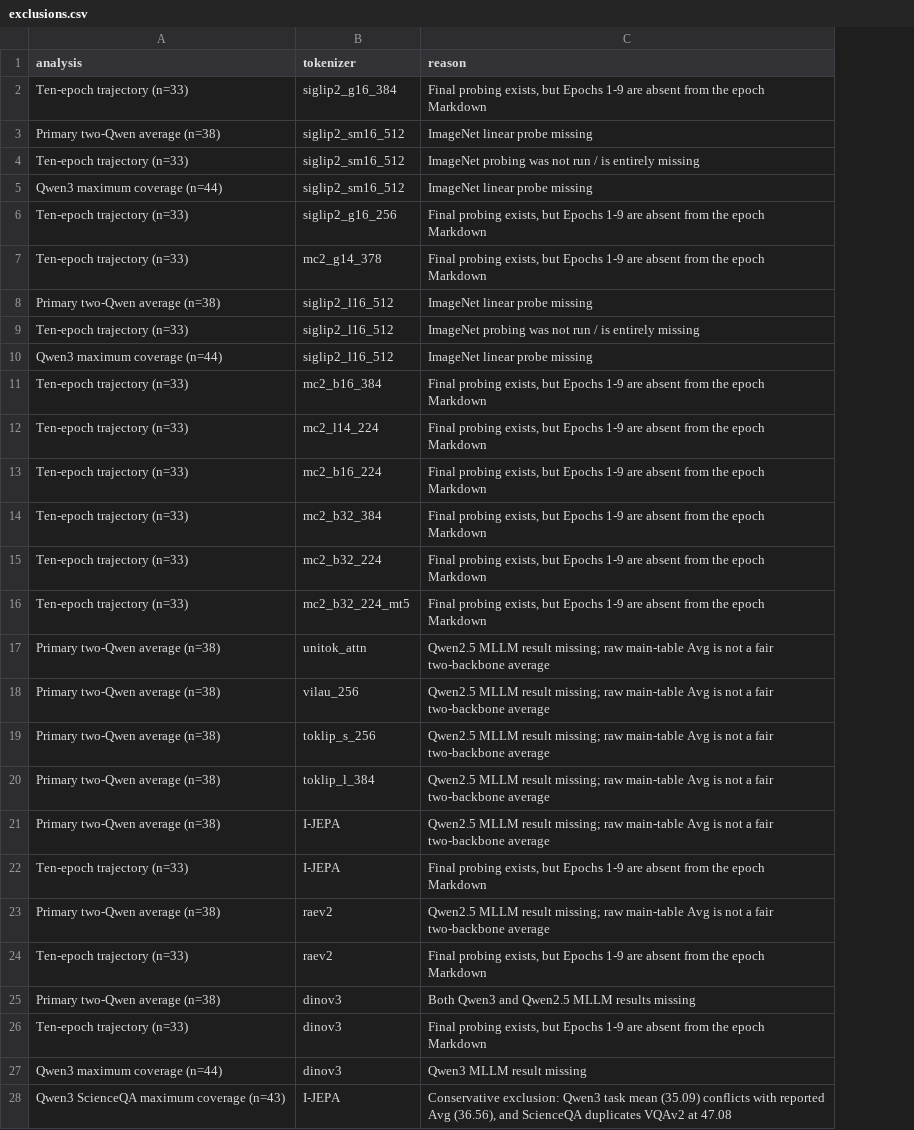
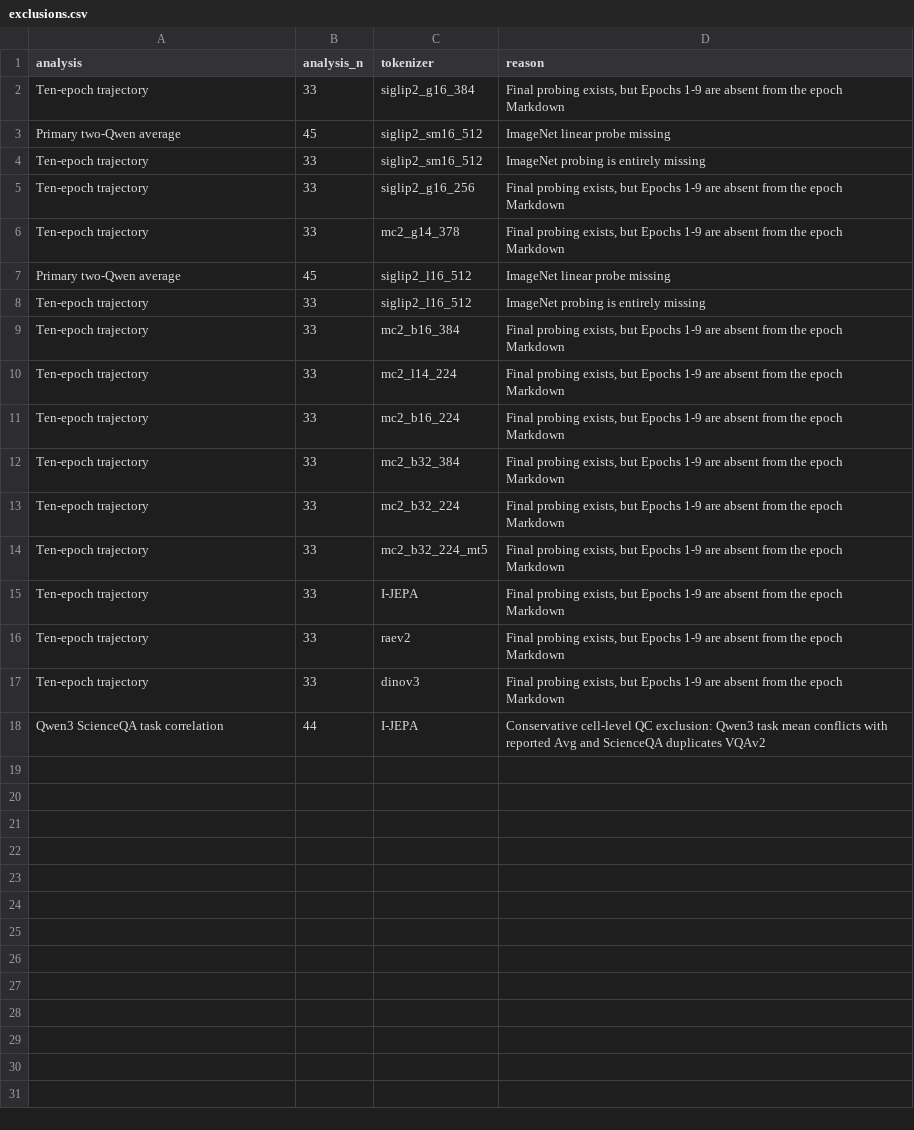
Before and after one commit to kiangyeeo/VTBenchLab, a CSV file: result/tokenizer_mllm_analysis/data/exclusions.csv, drawn as a sheet; removed rows and columns are numbered as before the commit, all else as after; the diff names each change by its address in the sheet, - before the commit and + after, or states it on an @@ line.

```diff
--- a/result/tokenizer_mllm_analysis/data/exclusions.csv
+++ b/result/tokenizer_mllm_analysis/data/exclusions.csv
+column B (analysis_n), rows 2-18: 33 | 45 | 33 | 33 | 33 | 45 | 33 | 33 | 33 | 33 | 33 | 33 | 33 | 33 | 33 | 33 | 44
-A2 (analysis): Ten-epoch trajectory (n=33)
+A2 (analysis): Ten-epoch trajectory
-A3 (analysis): Primary two-Qwen average (n=38)
+A3 (analysis): Primary two-Qwen average
-A4 (analysis): Ten-epoch trajectory (n=33)
+A4 (analysis): Ten-epoch trajectory
-D4 (reason): ImageNet probing was not run / is entirely missing
+D4 (reason): ImageNet probing is entirely missing
-row 5: Qwen3 maximum coverage (n=44) | siglip2_sm16_512 | ImageNet linear probe missing
-A5:A6 (analysis): Ten-epoch trajectory (n=33)
+A5:A6 (analysis): Ten-epoch trajectory
-A7 (analysis): Primary two-Qwen average (n=38)
+A7 (analysis): Primary two-Qwen average
-A8 (analysis): Ten-epoch trajectory (n=33)
+A8 (analysis): Ten-epoch trajectory
-D8 (reason): ImageNet probing was not run / is entirely missing
+D8 (reason): ImageNet probing is entirely missing
-row 10: Qwen3 maximum coverage (n=44) | siglip2_l16_512 | ImageNet linear probe missing
-A9:A14 (analysis): Ten-epoch trajectory (n=33)
+A9:A14 (analysis): Ten-epoch trajectory
-row 17: Primary two-Qwen average (n=38) | unitok_attn | Qwen2.5 MLLM result missing; raw main-table Avg is not a fair two-backbone average
-row 18: Primary two-Qwen average (n=38) | vilau_256 | Qwen2.5 MLLM result missing; raw main-table Avg is not a fair two-backbone average
-row 19: Primary two-Qwen average (n=38) | toklip_s_256 | Qwen2.5 MLLM result missing; raw main-table Avg is not a fair two-backbone average
-row 20: Primary two-Qwen average (n=38) | toklip_l_384 | Qwen2.5 MLLM result missing; raw main-table Avg is not a fair two-backbone average
-row 21: Primary two-Qwen average (n=38) | I-JEPA | Qwen2.5 MLLM result missing; raw main-table Avg is not a fair two-backbone average
-A15 (analysis): Ten-epoch trajectory (n=33)
+A15 (analysis): Ten-epoch trajectory
-row 23: Primary two-Qwen average (n=38) | raev2 | Qwen2.5 MLLM result missing; raw main-table Avg is not a fair two-backbone average
-A16 (analysis): Ten-epoch trajectory (n=33)
+A16 (analysis): Ten-epoch trajectory
-row 25: Primary two-Qwen average (n=38) | dinov3 | Both Qwen3 and Qwen2.5 MLLM results missing
-A17 (analysis): Ten-epoch trajectory (n=33)
+A17 (analysis): Ten-epoch trajectory
-row 27: Qwen3 maximum coverage (n=44) | dinov3 | Qwen3 MLLM result missing
-A18 (analysis): Qwen3 ScienceQA maximum coverage (n=43)
+A18 (analysis): Qwen3 ScienceQA task correlation
-D18 (reason): Conservative exclusion: Qwen3 task mean (35.09) conflicts with reported Avg (36.56), and ScienceQA duplicates VQAv2 at 47.08
+D18 (reason): Conservative cell-level QC exclusion: Qwen3 task mean conflicts with reported Avg and ScienceQA duplicates VQAv2
```
Also changed, not shown: result/tokenizer_mllm_analysis/data/analysis_cohort.csv, result/tokenizer_mllm_analysis/data/correlation_summary.csv, 15 other files.
